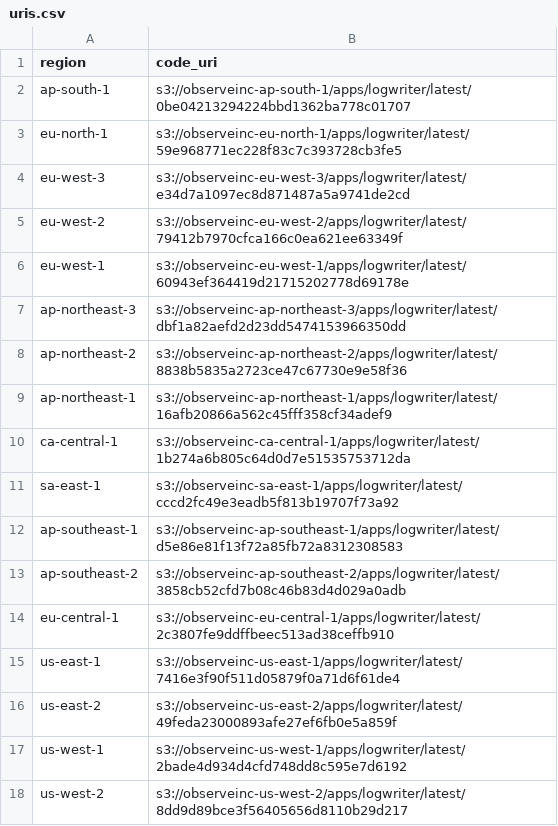
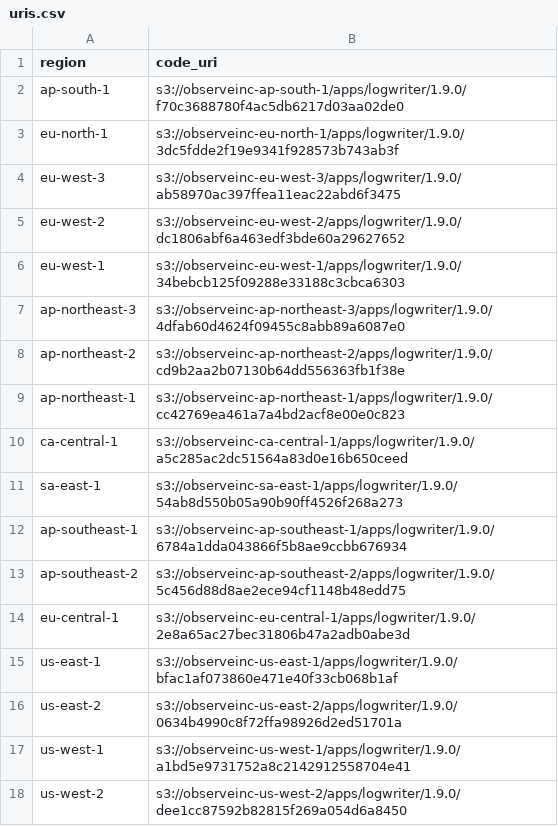
Before and after one commit to observeinc/terraform-aws-collection, a CSV file: modules/subscriber/uris.csv, drawn as a sheet.

```diff
--- a/modules/subscriber/uris.csv
+++ b/modules/subscriber/uris.csv
@@ -1,18 +1,18 @@
 region,code_uri
-ap-south-1,s3://observeinc-ap-south-1/apps/logwriter/latest/0be04213294224bbd1362ba778c01707
-eu-north-1,s3://observeinc-eu-north-1/apps/logwriter/latest/59e968771ec228f83c7c393728cb3fe5
-eu-west-3,s3://observeinc-eu-west-3/apps/logwriter/latest/e34d7a1097ec8d871487a5a9741de2cd
-eu-west-2,s3://observeinc-eu-west-2/apps/logwriter/latest/79412b7970cfca166c0ea621ee63349f
-eu-west-1,s3://observeinc-eu-west-1/apps/logwriter/latest/60943ef364419d21715202778d69178e
-ap-northeast-3,s3://observeinc-ap-northeast-3/apps/logwriter/latest/dbf1a82aefd2d23dd5474153966350dd
-ap-northeast-2,s3://observeinc-ap-northeast-2/apps/logwriter/latest/8838b5835a2723ce47c67730e9e58f36
-ap-northeast-1,s3://observeinc-ap-northeast-1/apps/logwriter/latest/16afb20866a562c45fff358cf34adef9
-ca-central-1,s3://observeinc-ca-central-1/apps/logwriter/latest/1b274a6b805c64d0d7e51535753712da
-sa-east-1,s3://observeinc-sa-east-1/apps/logwriter/latest/cccd2fc49e3eadb5f813b19707f73a92
-ap-southeast-1,s3://observeinc-ap-southeast-1/apps/logwriter/latest/d5e86e81f13f72a85fb72a8312308583
-ap-southeast-2,s3://observeinc-ap-southeast-2/apps/logwriter/latest/3858cb52cfd7b08c46b83d4d029a0adb
-eu-central-1,s3://observeinc-eu-central-1/apps/logwriter/latest/2c3807fe9ddffbeec513ad38ceffb910
-us-east-1,s3://observeinc-us-east-1/apps/logwriter/latest/7416e3f90f511d05879f0a71d6f61de4
-us-east-2,s3://observeinc-us-east-2/apps/logwriter/latest/49feda23000893afe27ef6fb0e5a859f
-us-west-1,s3://observeinc-us-west-1/apps/logwriter/latest/2bade4d934d4cfd748dd8c595e7d6192
-us-west-2,s3://observeinc-us-west-2/apps/logwriter/latest/8dd9d89bce3f56405656d8110b29d217
+ap-south-1,s3://observeinc-ap-south-1/apps/logwriter/1.9.0/f70c3688780f4ac5db6217d03aa02de0
+eu-north-1,s3://observeinc-eu-north-1/apps/logwriter/1.9.0/3dc5fdde2f19e9341f928573b743ab3f
+eu-west-3,s3://observeinc-eu-west-3/apps/logwriter/1.9.0/ab58970ac397ffea11eac22abd6f3475
+eu-west-2,s3://observeinc-eu-west-2/apps/logwriter/1.9.0/dc1806abf6a463edf3bde60a29627652
+eu-west-1,s3://observeinc-eu-west-1/apps/logwriter/1.9.0/34bebcb125f09288e33188c3cbca6303
+ap-northeast-3,s3://observeinc-ap-northeast-3/apps/logwriter/1.9.0/4dfab60d4624f09455c8abb89a6087e0
+ap-northeast-2,s3://observeinc-ap-northeast-2/apps/logwriter/1.9.0/cd9b2aa2b07130b64dd556363fb1f38e
+ap-northeast-1,s3://observeinc-ap-northeast-1/apps/logwriter/1.9.0/cc42769ea461a7a4bd2acf8e00e0c823
+ca-central-1,s3://observeinc-ca-central-1/apps/logwriter/1.9.0/a5c285ac2dc51564a83d0e16b650ceed
+sa-east-1,s3://observeinc-sa-east-1/apps/logwriter/1.9.0/54ab8d550b05a90b90ff4526f268a273
+ap-southeast-1,s3://observeinc-ap-southeast-1/apps/logwriter/1.9.0/6784a1dda043866f5b8ae9ccbb676934
+ap-southeast-2,s3://observeinc-ap-southeast-2/apps/logwriter/1.9.0/5c456d88d8ae2ece94cf1148b48edd75
+eu-central-1,s3://observeinc-eu-central-1/apps/logwriter/1.9.0/2e8a65ac27bec31806b47a2adb0abe3d
+us-east-1,s3://observeinc-us-east-1/apps/logwriter/1.9.0/bfac1af073860e471e40f33cb068b1af
+us-east-2,s3://observeinc-us-east-2/apps/logwriter/1.9.0/0634b4990c8f72ffa98926d2ed51701a
+us-west-1,s3://observeinc-us-west-1/apps/logwriter/1.9.0/a1bd5e9731752a8c2142912558704e41
+us-west-2,s3://observeinc-us-west-2/apps/logwriter/1.9.0/dee1cc87592b82815f269a054d6a8450
```
Also changed, not shown: modules/forwarder/uris.csv.
